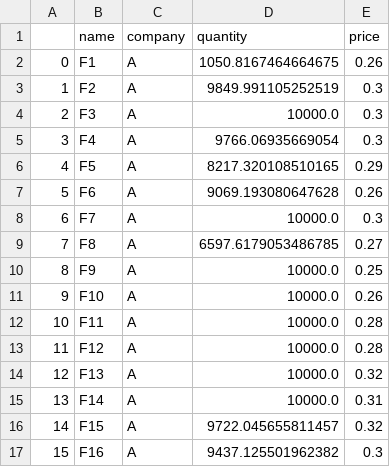
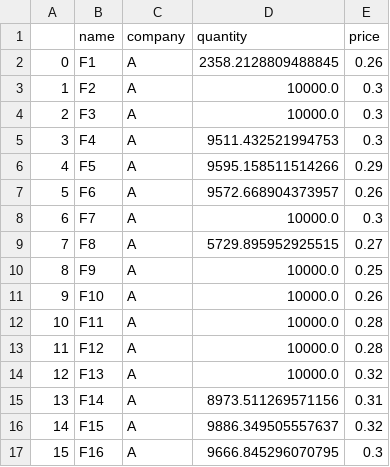
Before and after one commit to EmbeddedAndMore/BuyList_Simulation, a CSV file: scrap_result_after_buy_2.csv (was scrap_result_after_buy_1.csv), drawn as a sheet.

```diff
--- a/scrap_result_after_buy_1.csv
+++ b/scrap_result_after_buy_2.csv
@@ -1,10 +1,10 @@
 ,name,company,quantity,price
-0,F1,A,1050.8167464664675,0.26
-1,F2,A,9849.991105252519,0.3
+0,F1,A,2358.2128809488845,0.26
+1,F2,A,10000.0,0.3
 2,F3,A,10000.0,0.3
-3,F4,A,9766.06935669054,0.3
-4,F5,A,8217.320108510165,0.29
-5,F6,A,9069.193080647628,0.26
+3,F4,A,9511.432521994753,0.3
+4,F5,A,9595.158511514266,0.29
+5,F6,A,9572.668904373957,0.26
 6,F7,A,10000.0,0.3
-7,F8,A,6597.6179053486785,0.27
+7,F8,A,5729.895952925515,0.27
 8,F9,A,10000.0,0.25
@@ -14,4 +14,4 @@
 12,F13,A,10000.0,0.32
-13,F14,A,10000.0,0.31
-14,F15,A,9722.045655811457,0.32
-15,F16,A,9437.125501962382,0.3
+13,F14,A,8973.511269571156,0.31
+14,F15,A,9886.349505557637,0.32
+15,F16,A,9666.845296070795,0.3
```
Also changed, not shown: 26 other files.
